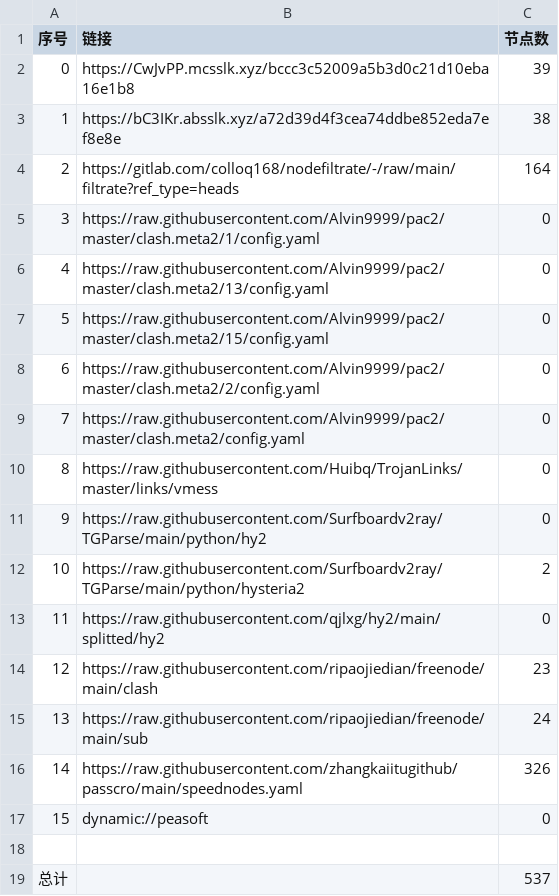
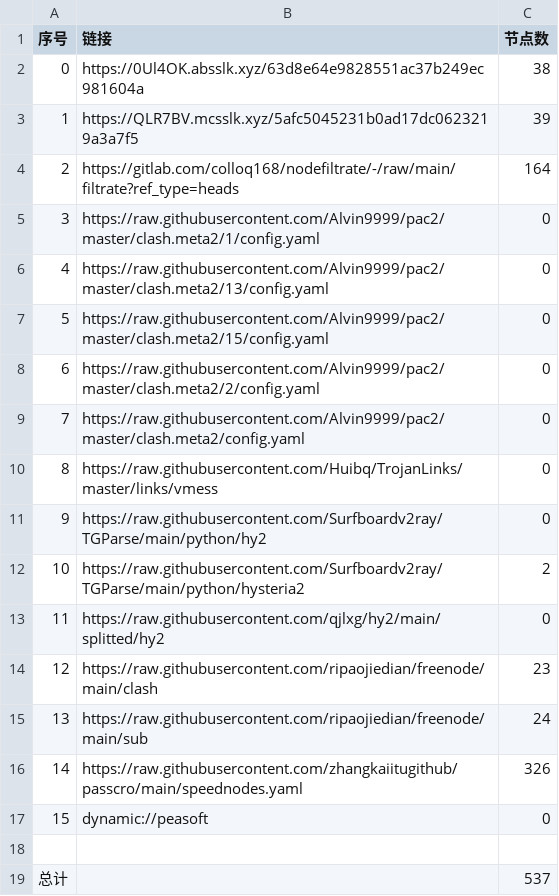
Before and after one commit to dreamMilk/AutoMergePublicNodes, a CSV file: list_result.csv, drawn as a sheet.

```diff
--- a/list_result.csv
+++ b/list_result.csv
@@ -1,4 +1,4 @@
 序号,链接,节点数
-0,https://CwJvPP.mcsslk.xyz/bccc3c52009a5b3d0c21d10eba16e1b8,39
-1,https://bC3IKr.absslk.xyz/a72d39d4f3cea74ddbe852eda7ef8e8e,38
+0,https://0Ul4OK.absslk.xyz/63d8e64e9828551ac37b249ec981604a,38
+1,https://QLR7BV.mcsslk.xyz/5afc5045231b0ad17dc0623219a3a7f5,39
 2,https://gitlab.com/colloq168/nodefiltrate/-/raw/main/filtrate?ref_type=heads,164
```
Also changed, not shown: 27 other files.
